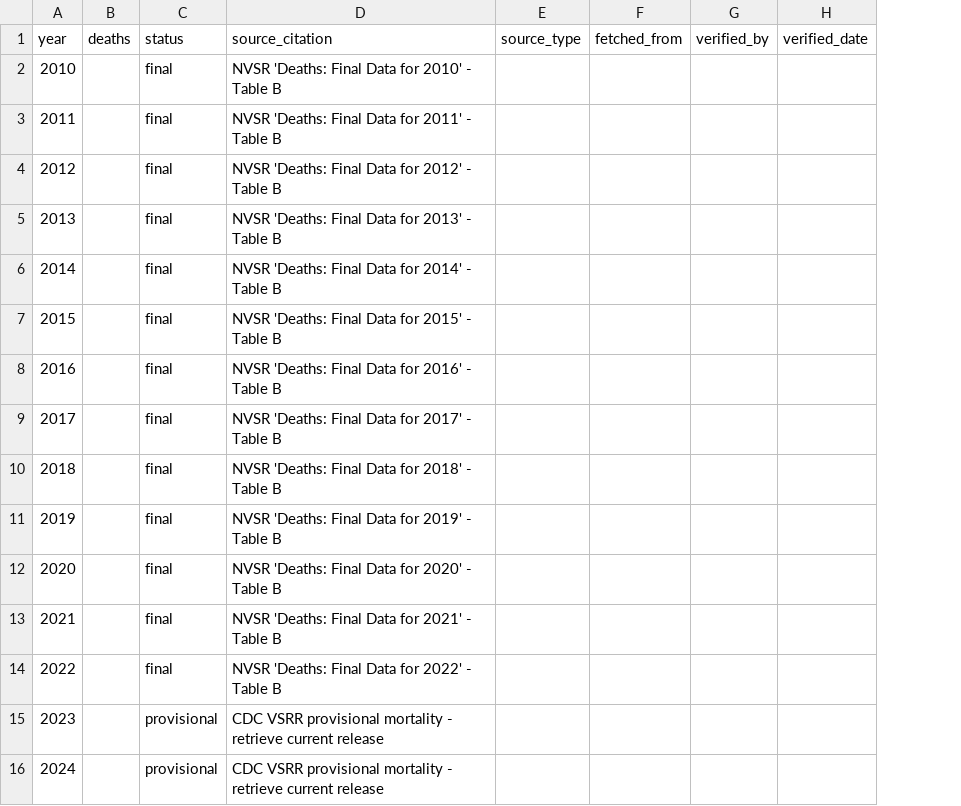
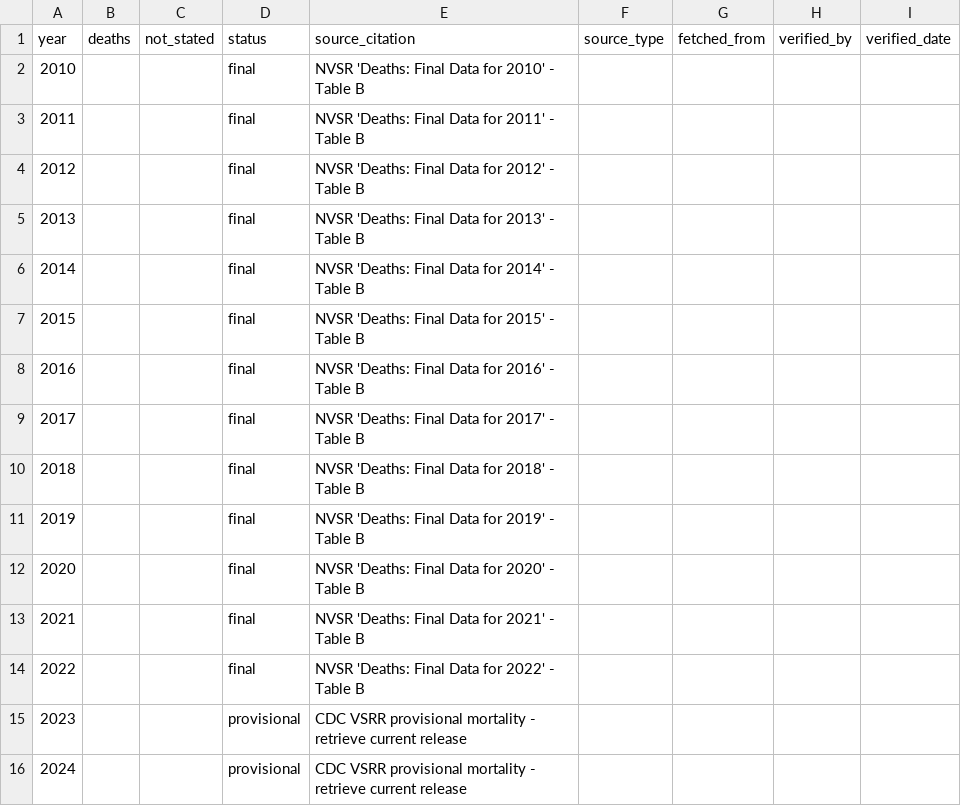
Before and after one commit to terryfinberg/mortality-analysis, a CSV file: data/raw/us_annual_deaths.csv, drawn as a sheet; the diff names each change by its address in the sheet, - before the commit and + after, or states it on an @@ line.

```diff
--- a/data/raw/us_annual_deaths.csv
+++ b/data/raw/us_annual_deaths.csv
+column C (not_stated), empty
```
Also changed, not shown: data/raw/us_population.csv, 9 other files.
